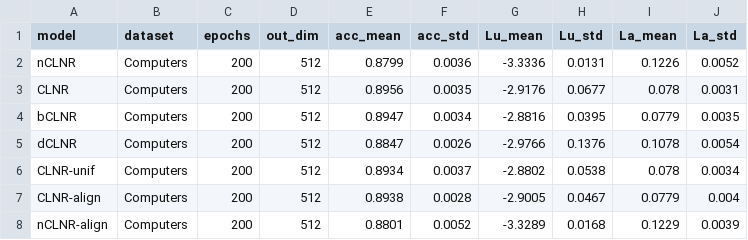
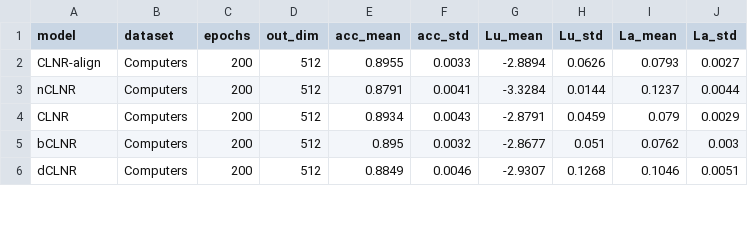
Before and after one commit to IlgeeHong/CLNR-working, a CSV file: Ours/ccc/results/1024_512_512_Computers.csv, drawn as a sheet; only a part is shown; the diff covers the shown part only.

```diff
--- a/Ours/ccc/results/1024_512_512_Computers.csv
+++ b/Ours/ccc/results/1024_512_512_Computers.csv
@@ -1,8 +1,6 @@
 model,dataset,epochs,out_dim,acc_mean,acc_std,Lu_mean,Lu_std,La_mean,La_std
-nCLNR,Computers,200,512,0.8799,0.0036,-3.3336,0.0131,0.1226,0.0052
-CLNR,Computers,200,512,0.8956,0.0035,-2.9176,0.0677,0.078,0.0031
-bCLNR,Computers,200,512,0.8947,0.0034,-2.8816,0.0395,0.0779,0.0035
-dCLNR,Computers,200,512,0.8847,0.0026,-2.9766,0.1376,0.1078,0.0054
-CLNR-unif,Computers,200,512,0.8934,0.0037,-2.8802,0.0538,0.078,0.0034
-CLNR-align,Computers,200,512,0.8938,0.0028,-2.9005,0.0467,0.0779,0.004
-nCLNR-align,Computers,200,512,0.8801,0.0052,-3.3289,0.0168,0.1229,0.0039
+CLNR-align,Computers,200,512,0.8955,0.0033,-2.8894,0.0626,0.0793,0.0027
+nCLNR,Computers,200,512,0.8791,0.0041,-3.3284,0.0144,0.1237,0.0044
+CLNR,Computers,200,512,0.8934,0.0043,-2.8791,0.0459,0.079,0.0029
+bCLNR,Computers,200,512,0.895,0.0032,-2.8677,0.051,0.0762,0.003
+dCLNR,Computers,200,512,0.8849,0.0046,-2.9307,0.1268,0.1046,0.0051
```
Also changed, not shown: 14 edited cells elsewhere in this file, Ours/ccc/results/1024_512_512_CiteSeer.csv, Ours/ccc/results/1024_512_512_Cora.csv, 4 other files.
